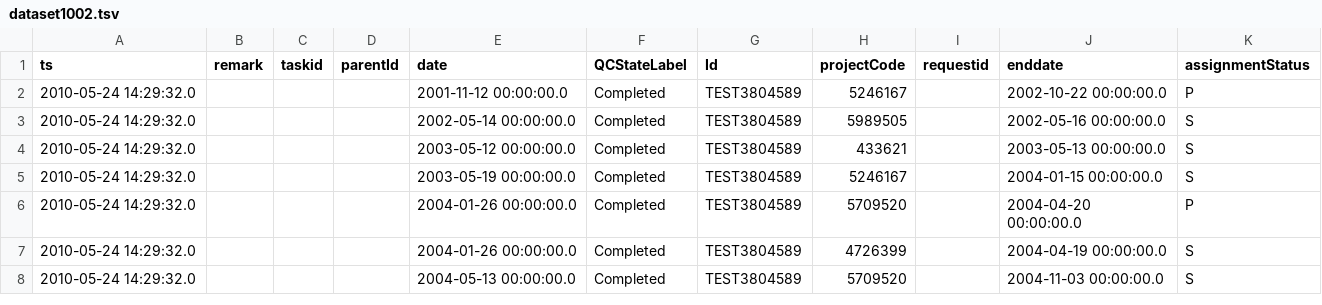
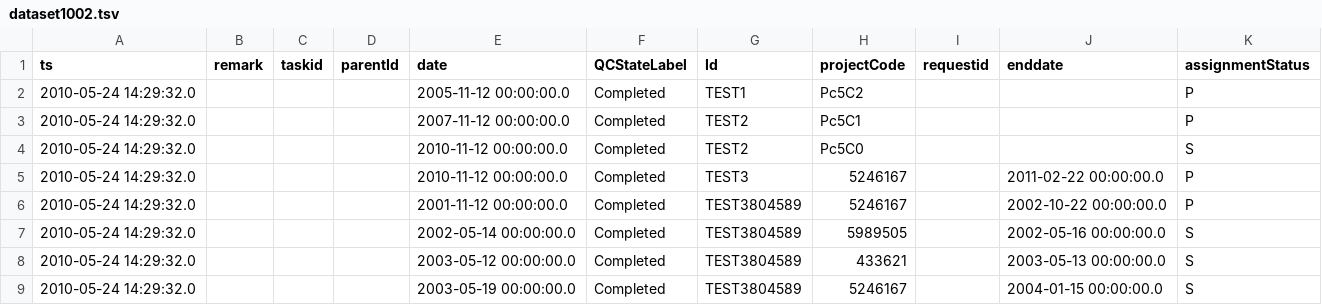
Before and after one commit to LabKey/cnprcEHRModules, a TSV file: cnprc_ehr/resources/referenceStudy/datasets/dataset1002.tsv, drawn as a sheet; only a part is shown; the shorter side is filled out with more unchanged rows; the diff names each change by its address in the sheet, - before the commit and + after, or states it on an @@ line.

```diff
--- a/cnprc_ehr/resources/referenceStudy/datasets/dataset1002.tsv
+++ b/cnprc_ehr/resources/referenceStudy/datasets/dataset1002.tsv
+row 2: 2010-05-24 14:29:32.0 |  |  |  | 2005-11-12 00:00:00.0 | Completed | TEST1 | Pc5C2 |  |  | P
+row 3: 2010-05-24 14:29:32.0 |  |  |  | 2007-11-12 00:00:00.0 | Completed | TEST2 | Pc5C1 |  |  | P
+row 4: 2010-05-24 14:29:32.0 |  |  |  | 2010-11-12 00:00:00.0 | Completed | TEST2 | Pc5C0 |  |  | S
+row 5: 2010-05-24 14:29:32.0 |  |  |  | 2010-11-12 00:00:00.0 | Completed | TEST3 | 5246167 |  | 2011-02-22 00:00:00.0 | P
```
Also changed, not shown: cnprc_ehr/resources/referenceStudy/datasets/dataset1012.tsv, cnprc_ehr/resources/referenceStudy/datasets/dataset1022.tsv, 34 other files.
